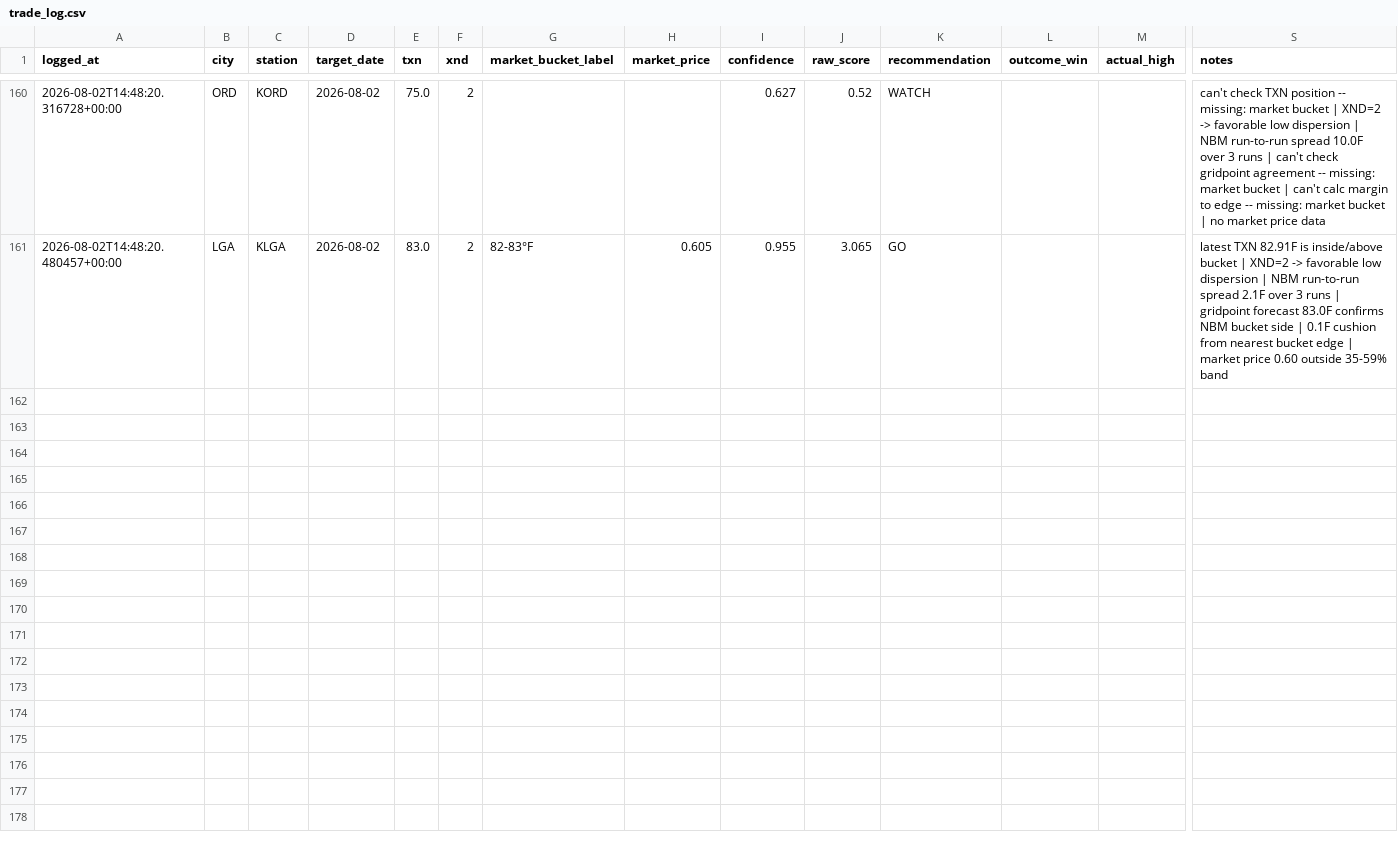
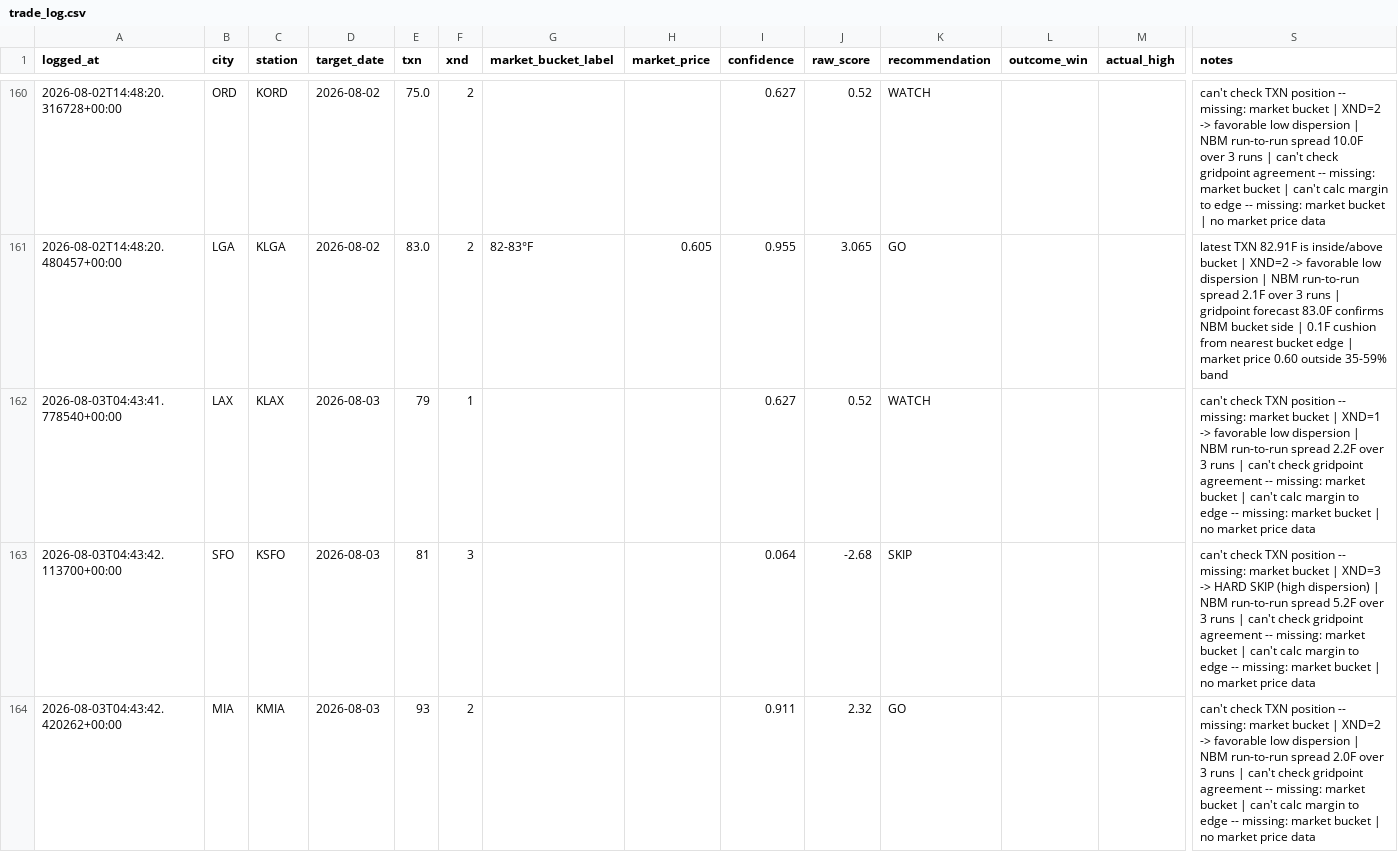
Before and after one commit to sso233x/weather-bot, a CSV file: trade_log.csv, drawn as a sheet; only a part is shown, gaps mark what is left out; rows hold the shown columns only; the diff covers the shown part only; the diff names each change by its address in the sheet, - before the commit and + after, or states it on an @@ line.

```diff
--- a/trade_log.csv
+++ b/trade_log.csv
+row 162: 2026-08-03T04:43:41.778540+00:00 | LAX | KLAX | 2026-08-03 | 79 | 1 |  |  | 0.627 | 0.52 | WATCH |  |  | can't check TXN position -- missing: market bucket | XND=1 -> favorable low dispersion | NBM run-to-run spread 2.2F over 3 runs | can't check gridpoint agreement -- missing: market bucket | can't calc margin to edge -- missing: market bucket | no market price data
+row 163: 2026-08-03T04:43:42.113700+00:00 | SFO | KSFO | 2026-08-03 | 81 | 3 |  |  | 0.064 | -2.68 | SKIP |  |  | can't check TXN position -- missing: market bucket | XND=3 -> HARD SKIP (high dispersion) | NBM run-to-run spread 5.2F over 3 runs | can't check gridpoint agreement -- missing: market bucket | can't calc margin to edge -- missing: market bucket | no market price data
+row 164: 2026-08-03T04:43:42.420262+00:00 | MIA | KMIA | 2026-08-03 | 93 | 2 |  |  | 0.911 | 2.32 | GO |  |  | can't check TXN position -- missing: market bucket | XND=2 -> favorable low dispersion | NBM run-to-run spread 2.0F over 3 runs | can't check gridpoint agreement -- missing: market bucket | can't calc margin to edge -- missing: market bucket | no market price data
```
Also changed, not shown: 2 added rows elsewhere in this file, 1 other file.
